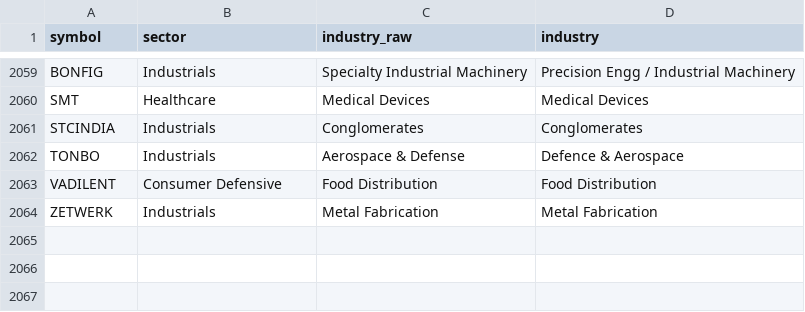
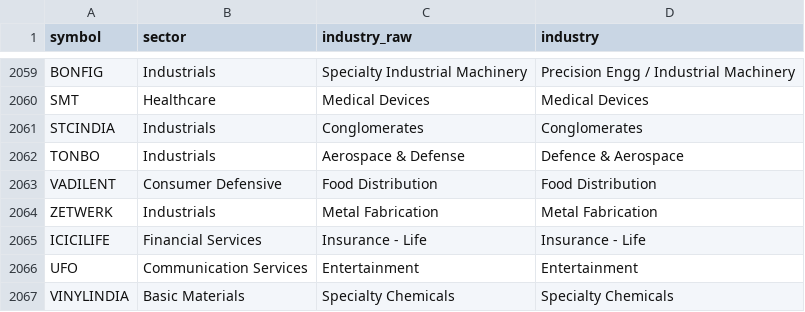
Before and after one commit to mehtaaman53/smart-money, a CSV file: data/industry.csv, drawn as a sheet; only a part is shown, gaps mark what is left out.

```diff
--- a/data/industry.csv
+++ b/data/industry.csv
@@ -2064 +2064,4 @@ VADILENT,Consumer Defensive,Food Distribution,Food Distribution
 ZETWERK,Industrials,Metal Fabrication,Metal Fabrication
+ICICILIFE,Financial Services,Insurance - Life,Insurance - Life
+UFO,Communication Services,Entertainment,Entertainment
+VINYLINDIA,Basic Materials,Specialty Chemicals,Specialty Chemicals
```
Also changed, not shown: data/bands.csv, data/nextup_alerted.csv, 7 other files.
